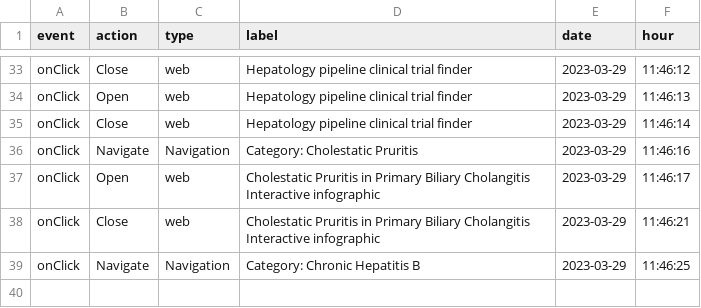
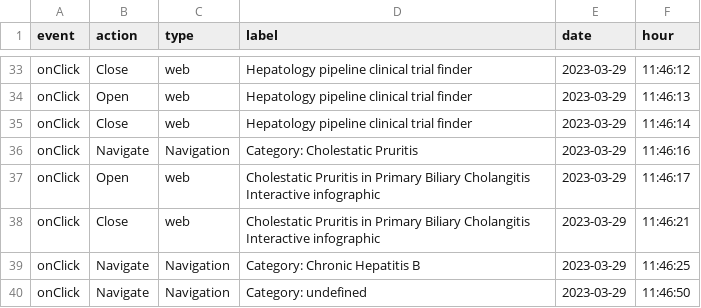
Before and after one commit to LidiaCana/gsk-test, a CSV file: fc-e2-6c-18-f1-82-gsk-liverconnect.csv, drawn as a sheet; only a part is shown, gaps mark what is left out.

Commit message:
Initial commit

```diff
--- a/fc-e2-6c-18-f1-82-gsk-liverconnect.csv
+++ b/fc-e2-6c-18-f1-82-gsk-liverconnect.csv
@@ -39 +39,2 @@
 "onClick","Navigate","Navigation","Category: Chronic Hepatitis B","2023-03-29","11:46:25"
+"onClick","Navigate","Navigation","Category: undefined","2023-03-29","11:46:50"
```
